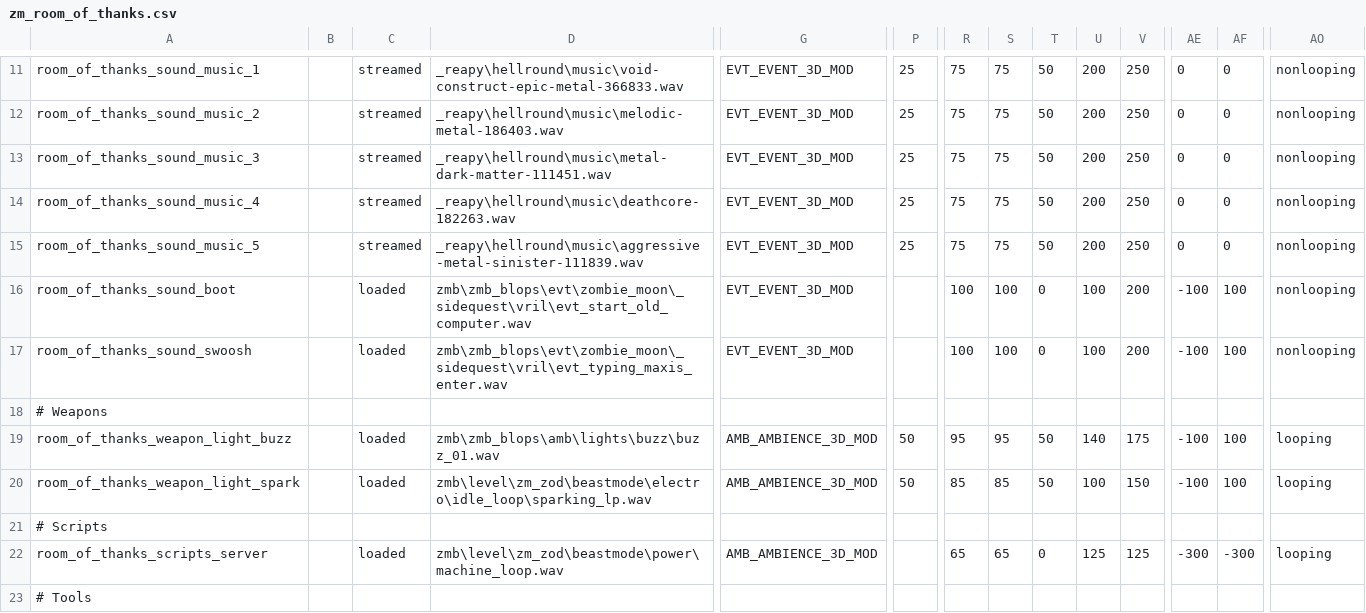
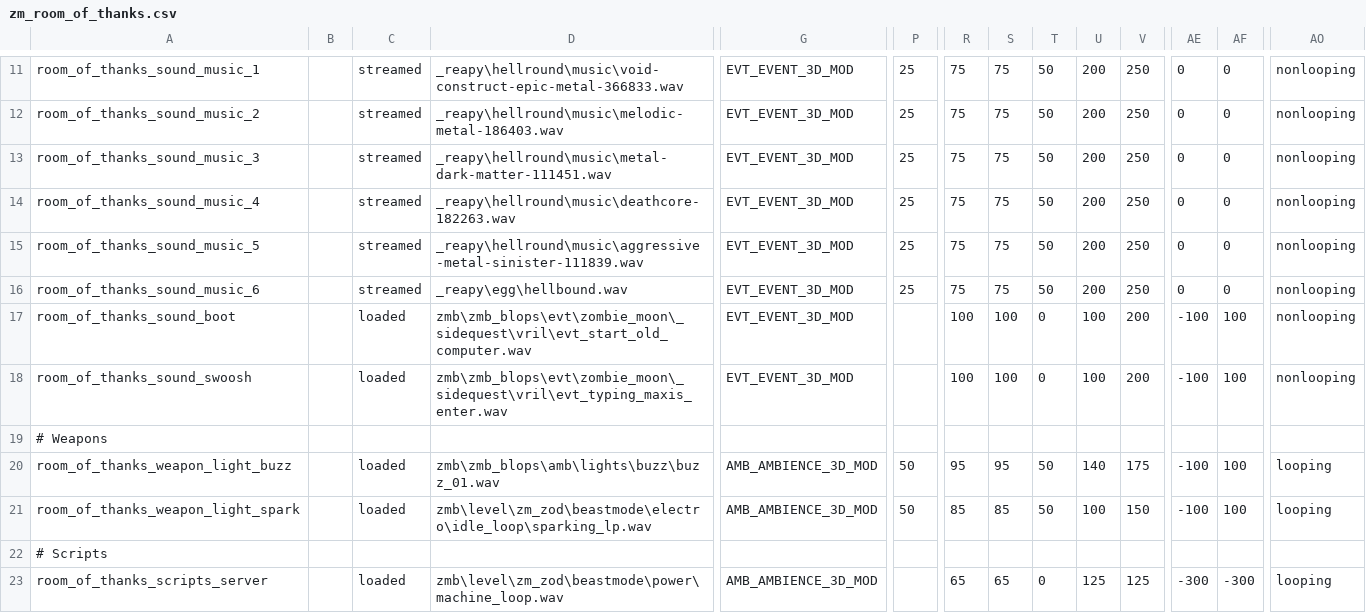
Before and after one commit to t7-reapy/t7_workspace, a CSV file: share/raw/sound/aliases/zm_room_of_thanks.csv, drawn as a sheet; only a part is shown, gaps mark what is left out; the shorter side is filled out with more unchanged rows; rows hold the shown columns only; the diff names each change by its address in the sheet, - before the commit and + after, or states it on an @@ line.

Commit message:
feat: added whisper's OST to the map and in the room of thanks

```diff
--- a/share/raw/sound/aliases/zm_room_of_thanks.csv
+++ b/share/raw/sound/aliases/zm_room_of_thanks.csv
+row 16: room_of_thanks_sound_music_6 |  | streamed | _reapy\egg\hellbound.wav | EVT_EVENT_3D_MOD | 25 | 75 | 75 | 50 | 200 | 250 | 0 | 0 | nonlooping
```
Also changed, not shown: share/raw/sound/aliases/user_aliases.csv, 6 other files.
